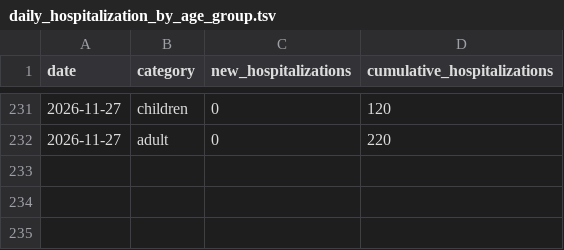
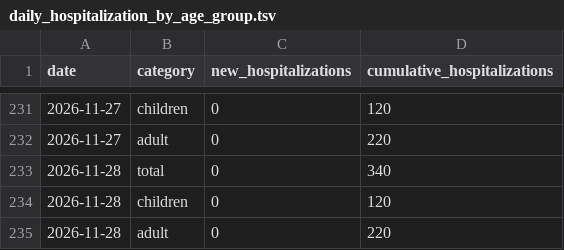
Before and after one commit to PittsburghPG/measles-tracker, a TSV file: data/daily_hospitalization_by_age_group.tsv, drawn as a sheet; only a part is shown, gaps mark what is left out; the diff names each change by its address in the sheet, - before the commit and + after, or states it on an @@ line.

```diff
--- a/data/daily_hospitalization_by_age_group.tsv
+++ b/data/daily_hospitalization_by_age_group.tsv
+row 233: 2026-11-28 | total | 0 | 340
+row 234: 2026-11-28 | children | 0 | 120
+row 235: 2026-11-28 | adult | 0 | 220
```
Also changed, not shown: 2 other files.
